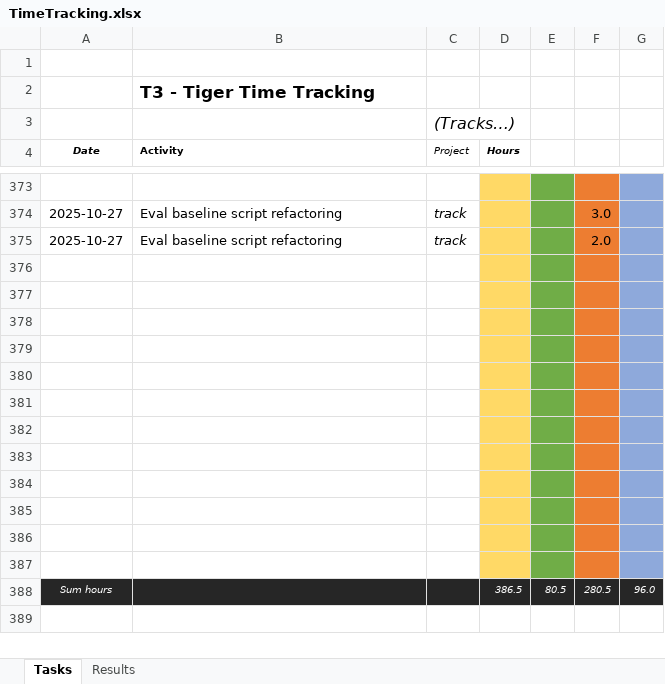
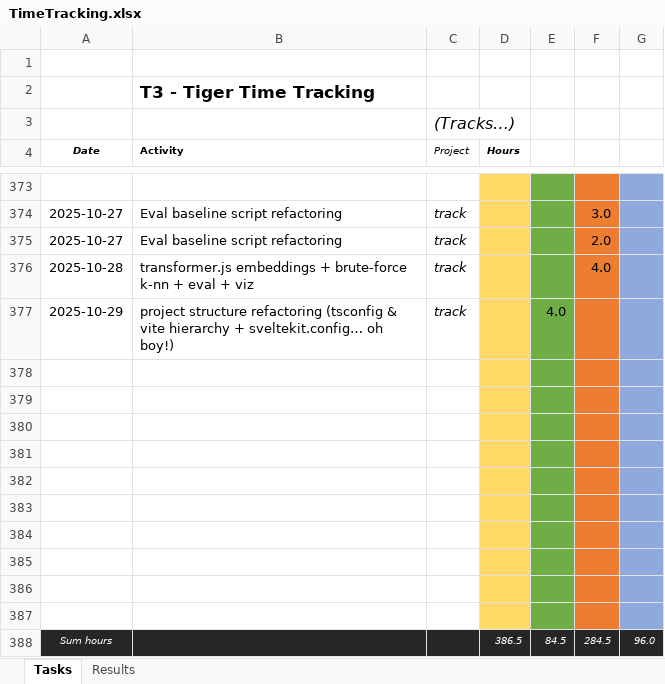
Before and after one commit to cassinius/time-tracking, an Excel workbook: Tiger/TimeTracking.xlsx, sheet Tasks, drawn as a sheet; only a part is shown, gaps mark what is left out; values as stored, in another font and other column widths than the file's, no borders; removed rows and columns are numbered as before the commit, all else as after; the diff names each change by its address in the sheet, - before the commit and + after, or states it on an @@ line.

```diff
--- a/Tiger/TimeTracking.xlsx (sheet Tasks)
+++ b/Tiger/TimeTracking.xlsx (sheet Tasks)
+row 376: 2025-10-28 | transformer.js embeddings + brute-force k-nn + eval + viz | track |  |  | 4.0
+row 377: 2025-10-29 | project structure refactoring (tsconfig & vite hierarchy + sveltekit.config… oh boy!) | track |  | 4.0
-row 386: (empty)
-row 387: (empty)
-E388: 80.5
+E388: 84.5
-F388: 280.5
+F388: 284.5
```
Also changed, not shown: sheet Results, SustSol/TimeTracking_2025.xlsx.
